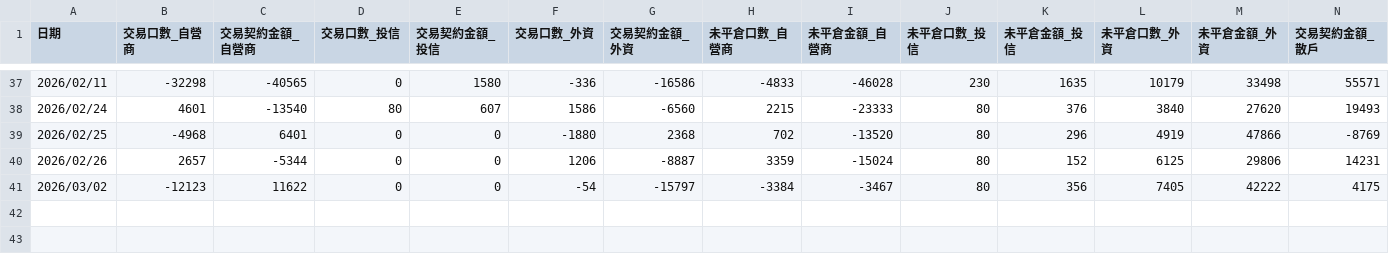
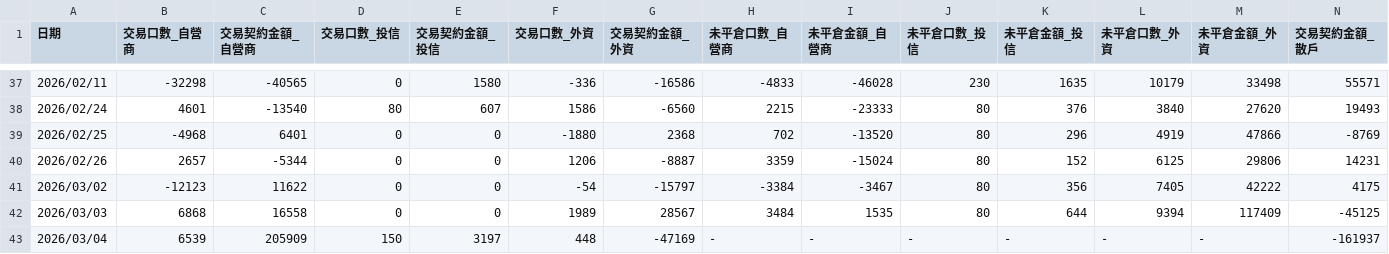
Before and after one commit to orson-chang/TW_Option_Futures_Update, a CSV file: put_capital_flow.csv, drawn as a sheet; only a part is shown, gaps mark what is left out; rows hold the shown columns only; the diff names each change by its address in the sheet, - before the commit and + after, or states it on an @@ line.

```diff
--- a/put_capital_flow.csv
+++ b/put_capital_flow.csv
+row 42: 2026/03/03 | 6868 | 16558 | 0 | 0 | 1989 | 28567 | 3484 | 1535 | 80 | 644 | 9394 | 117409 | -45125
+row 43: 2026/03/04 | 6539 | 205909 | 150 | 3197 | 448 | -47169 | - | - | - | - | - | - | -161937
```
Also changed, not shown: call_capital_flow.csv, 2 other files.
